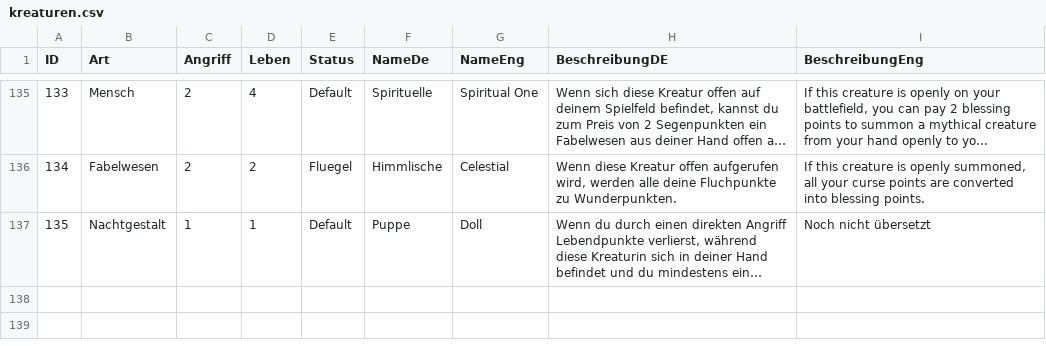
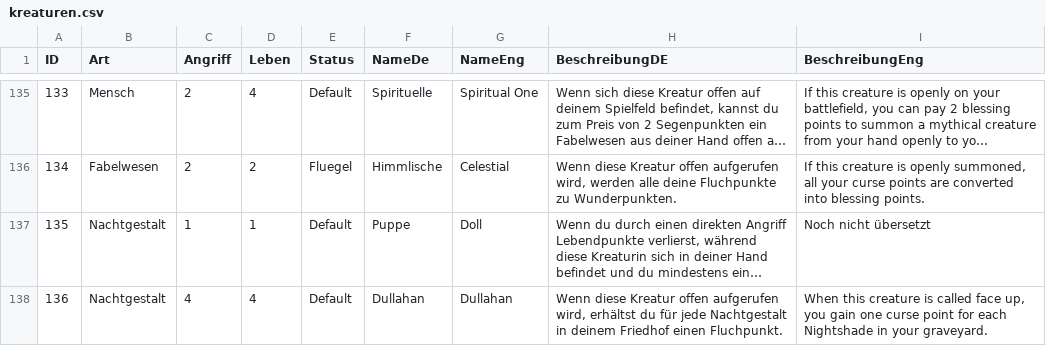
Before and after one commit to memodrs/cab-demov1, a CSV file: src/main/resources/cards/kreaturen.csv, drawn as a sheet; only a part is shown, gaps mark what is left out; long unchanged cells end in …; the diff names each change by its address in the sheet, - before the commit and + after, or states it on an @@ line.

```diff
--- a/src/main/resources/cards/kreaturen.csv
+++ b/src/main/resources/cards/kreaturen.csv
+row 138: 136 | Nachtgestalt | 4 | 4 | Default | Dullahan | Dullahan | Wenn diese Kreatur offen aufgerufen wird, erhältst du für jede Nachtgestalt in deinem Friedhof einen Fluchpunkt. | When this creature is called face up, you gain one curse point for each Nightshade in your graveyard.
```
Also changed, not shown: 27 other files.
